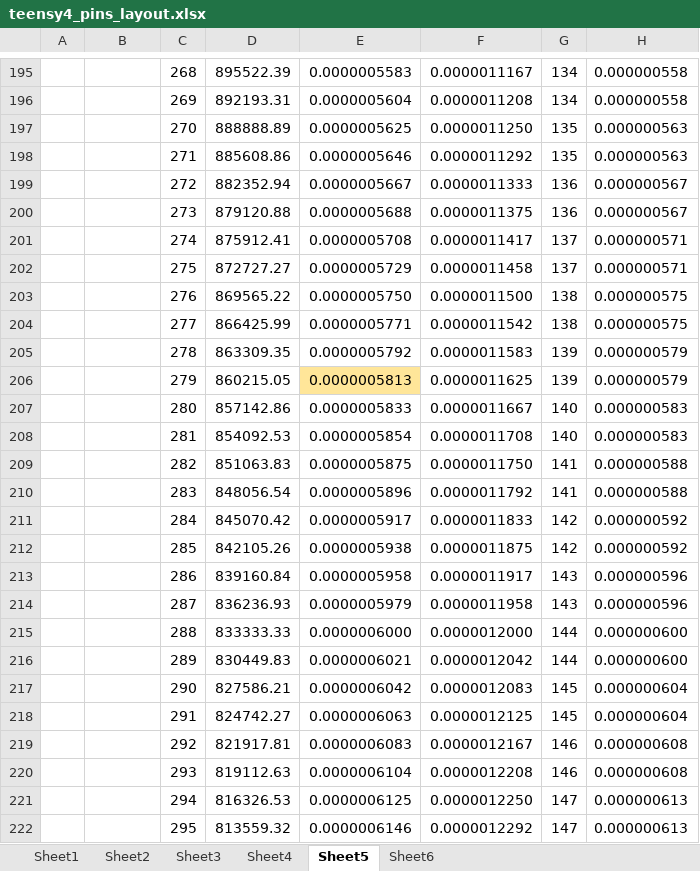
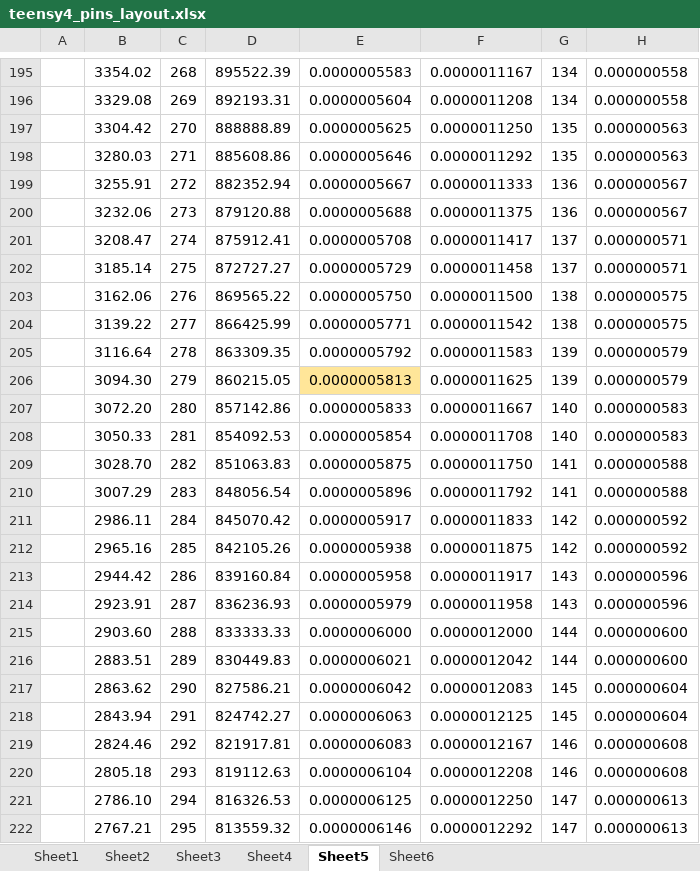
Before and after one commit to fpga-theremin/theremin, an Excel workbook: teensy4theremin/kicad/teensy4_pins_layout.xlsx, sheet Sheet5, drawn as a sheet; only a part is shown, gaps mark what is left out; values as stored, in another font and other column widths than the file's, no borders; the diff covers the shown part only; the diff names each change by its address in the sheet, - before the commit and + after, or states it on an @@ line.

```diff
--- a/teensy4theremin/kicad/teensy4_pins_layout.xlsx (sheet Sheet5)
+++ b/teensy4theremin/kicad/teensy4_pins_layout.xlsx (sheet Sheet5)
-B195: (empty)
+B195: 3354.02
-B196: (empty)
+B196: 3329.08
-B197: (empty)
+B197: 3304.42
-B198: (empty)
+B198: 3280.03
-B199: (empty)
+B199: 3255.91
-B200: (empty)
+B200: 3232.06
-B201: (empty)
+B201: 3208.47
-B202: (empty)
+B202: 3185.14
-B203: (empty)
+B203: 3162.06
-B204: (empty)
+B204: 3139.22
-B205: (empty)
+B205: 3116.64
-B206: (empty)
+B206: 3094.30
-B207: (empty)
+B207: 3072.20
-B208: (empty)
+B208: 3050.33
-B209: (empty)
+B209: 3028.70
-B210: (empty)
+B210: 3007.29
-B211: (empty)
+B211: 2986.11
-B212: (empty)
+B212: 2965.16
-B213: (empty)
+B213: 2944.42
-B214: (empty)
+B214: 2923.91
-B215: (empty)
+B215: 2903.60
-B216: (empty)
+B216: 2883.51
-B217: (empty)
+B217: 2863.62
-B218: (empty)
+B218: 2843.94
-B219: (empty)
+B219: 2824.46
-B220: (empty)
+B220: 2805.18
-B221: (empty)
+B221: 2786.10
-B222: (empty)
+B222: 2767.21
```
Also changed, not shown: 552 edited cells elsewhere in this sheet, sheet Sheet4, sheet Sheet6, 3 other files.
